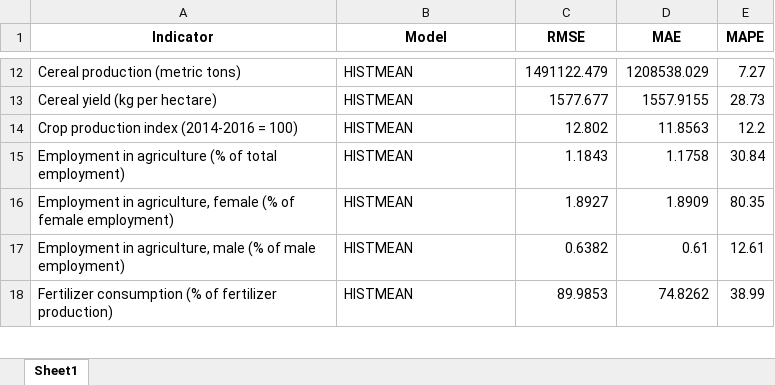
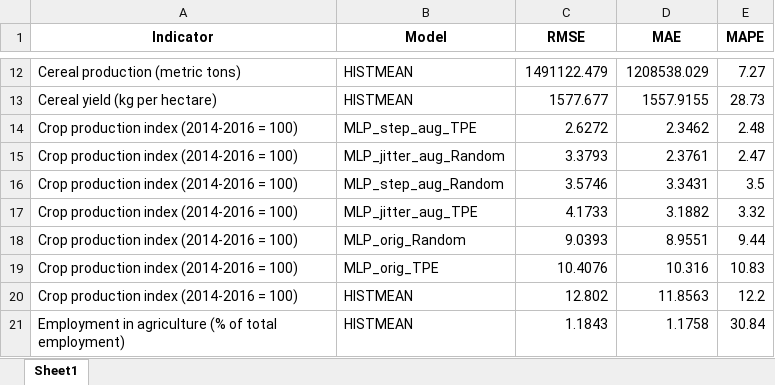
Before and after one commit to ginevraoldani/timeseries-forecasting-on-rural-development, an Excel workbook: results/models_performance.xlsx, sheet Sheet1, drawn as a sheet; only a part is shown, gaps mark what is left out; the shorter side is filled out with more unchanged rows; values as stored, in another font and other column widths than the file's, no borders; the diff names each change by its address in the sheet, - before the commit and + after, or states it on an @@ line.

```diff
--- a/results/models_performance.xlsx (sheet Sheet1)
+++ b/results/models_performance.xlsx (sheet Sheet1)
+row 14: Crop production index (2014-2016 = 100) | MLP_step_aug_TPE | 2.6272 | 2.3462 | 2.48
+row 15: Crop production index (2014-2016 = 100) | MLP_jitter_aug_Random | 3.3793 | 2.3761 | 2.47
+row 16: Crop production index (2014-2016 = 100) | MLP_step_aug_Random | 3.5746 | 3.3431 | 3.5
+row 17: Crop production index (2014-2016 = 100) | MLP_jitter_aug_TPE | 4.1733 | 3.1882 | 3.32
+row 18: Crop production index (2014-2016 = 100) | MLP_orig_Random | 9.0393 | 8.9551 | 9.44
+row 19: Crop production index (2014-2016 = 100) | MLP_orig_TPE | 10.4076 | 10.316 | 10.83
```
Also changed, not shown: 9 other files.
